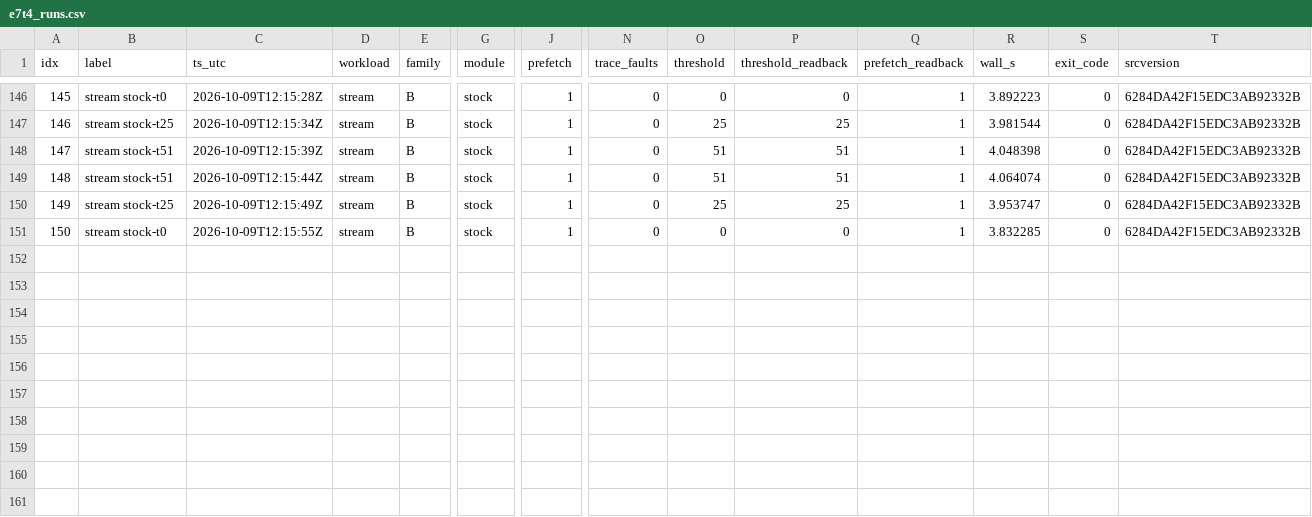
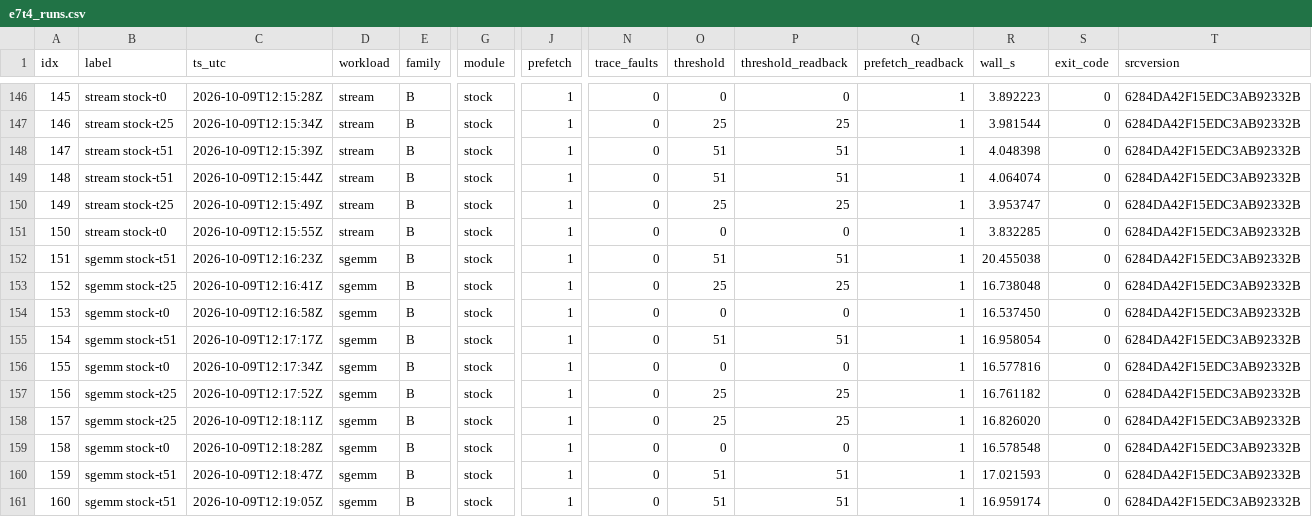
Before and after one commit to rayanw36/SpecAsync-UVM, a CSV file: results/analysis/t4/e7t4_runs.csv, drawn as a sheet; only a part is shown, gaps mark what is left out; rows hold the shown columns only; the diff names each change by its address in the sheet, - before the commit and + after, or states it on an @@ line.

```diff
--- a/results/analysis/t4/e7t4_runs.csv
+++ b/results/analysis/t4/e7t4_runs.csv
+row 152: 151 | sgemm stock-t51 | 2026-10-09T12:16:23Z | sgemm | B | stock | 1 | 0 | 51 | 51 | 1 | 20.455038 | 0 | 6284DA42F15EDC3AB92332B
+row 153: 152 | sgemm stock-t25 | 2026-10-09T12:16:41Z | sgemm | B | stock | 1 | 0 | 25 | 25 | 1 | 16.738048 | 0 | 6284DA42F15EDC3AB92332B
+row 154: 153 | sgemm stock-t0 | 2026-10-09T12:16:58Z | sgemm | B | stock | 1 | 0 | 0 | 0 | 1 | 16.537450 | 0 | 6284DA42F15EDC3AB92332B
+row 155: 154 | sgemm stock-t51 | 2026-10-09T12:17:17Z | sgemm | B | stock | 1 | 0 | 51 | 51 | 1 | 16.958054 | 0 | 6284DA42F15EDC3AB92332B
+row 156: 155 | sgemm stock-t0 | 2026-10-09T12:17:34Z | sgemm | B | stock | 1 | 0 | 0 | 0 | 1 | 16.577816 | 0 | 6284DA42F15EDC3AB92332B
+row 157: 156 | sgemm stock-t25 | 2026-10-09T12:17:52Z | sgemm | B | stock | 1 | 0 | 25 | 25 | 1 | 16.761182 | 0 | 6284DA42F15EDC3AB92332B
+row 158: 157 | sgemm stock-t25 | 2026-10-09T12:18:11Z | sgemm | B | stock | 1 | 0 | 25 | 25 | 1 | 16.826020 | 0 | 6284DA42F15EDC3AB92332B
+row 159: 158 | sgemm stock-t0 | 2026-10-09T12:18:28Z | sgemm | B | stock | 1 | 0 | 0 | 0 | 1 | 16.578548 | 0 | 6284DA42F15EDC3AB92332B
+row 160: 159 | sgemm stock-t51 | 2026-10-09T12:18:47Z | sgemm | B | stock | 1 | 0 | 51 | 51 | 1 | 17.021593 | 0 | 6284DA42F15EDC3AB92332B
+row 161: 160 | sgemm stock-t51 | 2026-10-09T12:19:05Z | sgemm | B | stock | 1 | 0 | 51 | 51 | 1 | 16.959174 | 0 | 6284DA42F15EDC3AB92332B
```
